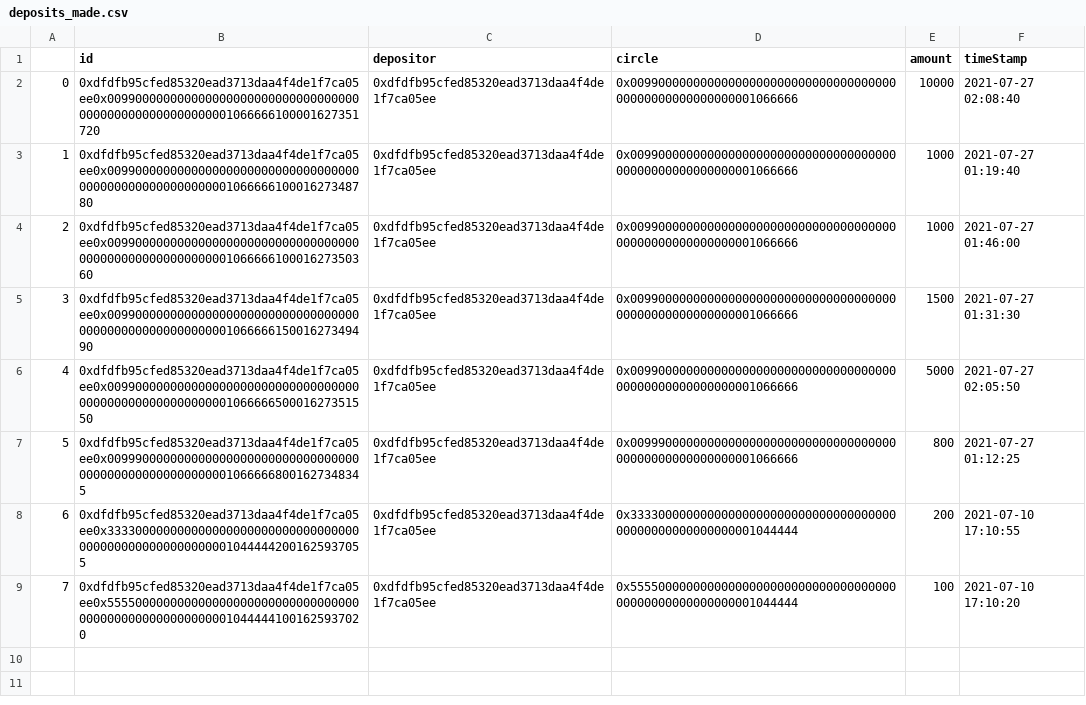
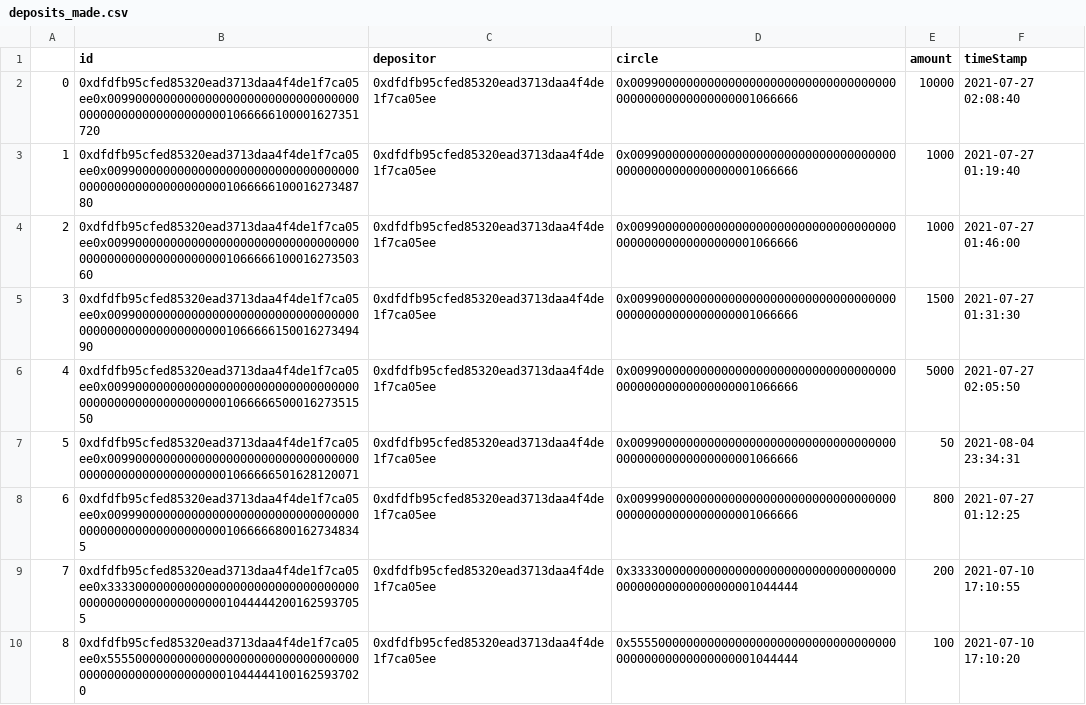
Before and after one commit to MrColinHan/saving-circle-portal, a CSV file: csv_files_fromPy/deposits_made.csv, drawn as a sheet; addresses are those after the commit; the diff names each change by its address in the sheet, - before the commit and + after, or states it on an @@ line.

```diff
--- a/csv_files_fromPy/deposits_made.csv
+++ b/csv_files_fromPy/deposits_made.csv
+row 7: 5 | 0xdfdfb95cfed85320ead3713daa4f4de1f7ca05ee0x0099000000000000000000000000000000000000000000000000000001066666501628120071 | 0xdfdfb95cfed85320ead3713daa4f4de1f7ca05ee | 0x0099000000000000000000000000000000000000000000000000000001066666 | 50 | 2021-08-04 23:34:31
@@ column A renumbered from row 8 down @@
```
Also changed, not shown: csv_files_fromPy/circle_count_byDay.csv, csv_files_fromPy/circles_created.csv, 4 other files.
